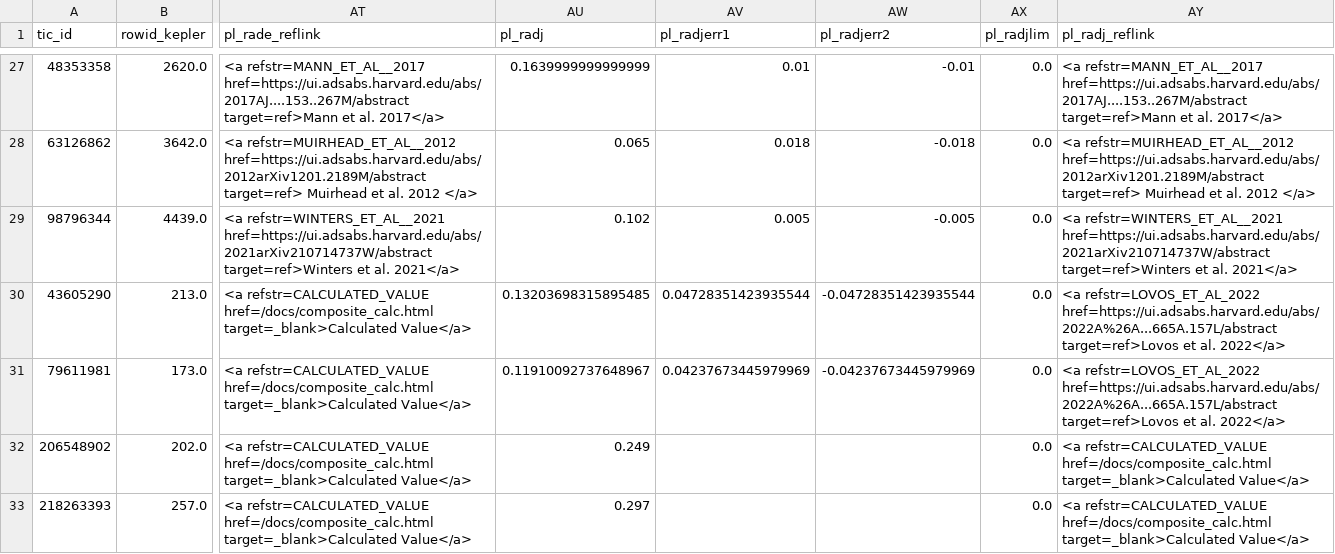
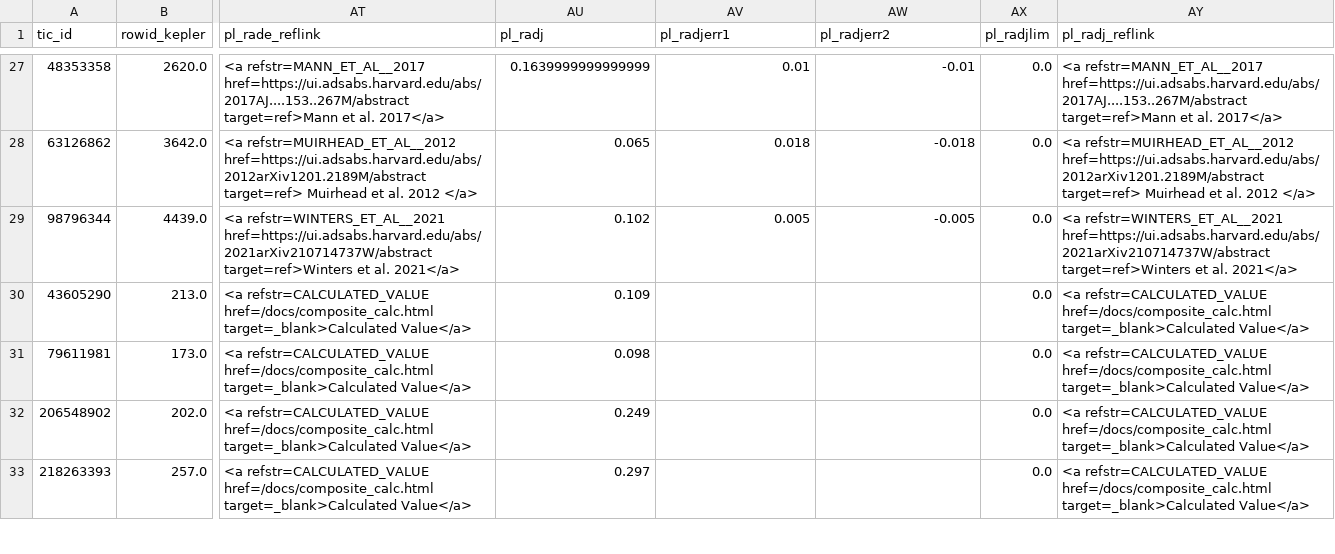
Before and after one commit to ekaterinailin/flaring-spi, a CSV file: results/params_of_star_planet_systems_with_AD_tests.csv, drawn as a sheet; only a part is shown, gaps mark what is left out; the diff names each change by its address in the sheet, - before the commit and + after, or states it on an @@ line.

```diff
--- a/results/params_of_star_planet_systems_with_AD_tests.csv
+++ b/results/params_of_star_planet_systems_with_AD_tests.csv
-AU30 (pl_radj): 0.13203698315895485
+AU30 (pl_radj): 0.109
-AV30 (pl_radjerr1): 0.04728351423935544
+AV30 (pl_radjerr1): (empty)
-AW30 (pl_radjerr2): -0.04728351423935544
+AW30 (pl_radjerr2): (empty)
-AY30:AY31 (pl_radj_reflink): <a refstr=LOVOS_ET_AL_2022 href=https://ui.adsabs.harvard.edu/abs/2022A%26A...665A.157L/abstract target=ref>Lovos et al. 2022</a>
+AY30:AY31 (pl_radj_reflink): <a refstr=CALCULATED_VALUE href=/docs/composite_calc.html target=_blank>Calculated Value</a>
-AU31 (pl_radj): 0.11910092737648967
+AU31 (pl_radj): 0.098
-AV31 (pl_radjerr1): 0.04237673445979969
+AV31 (pl_radjerr1): (empty)
-AW31 (pl_radjerr2): -0.04237673445979969
+AW31 (pl_radjerr2): (empty)
```
Also changed, not shown: results/2022_08_stellar_params.csv, 2 other files.
